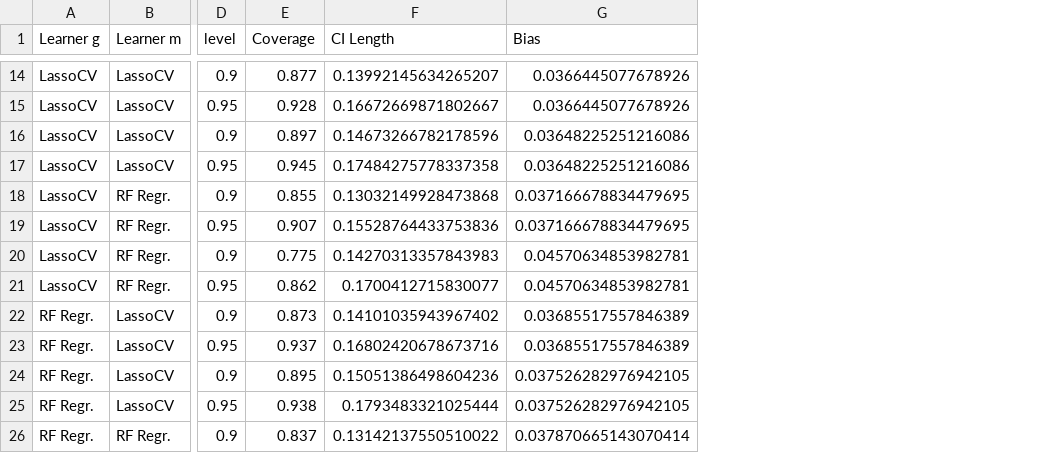
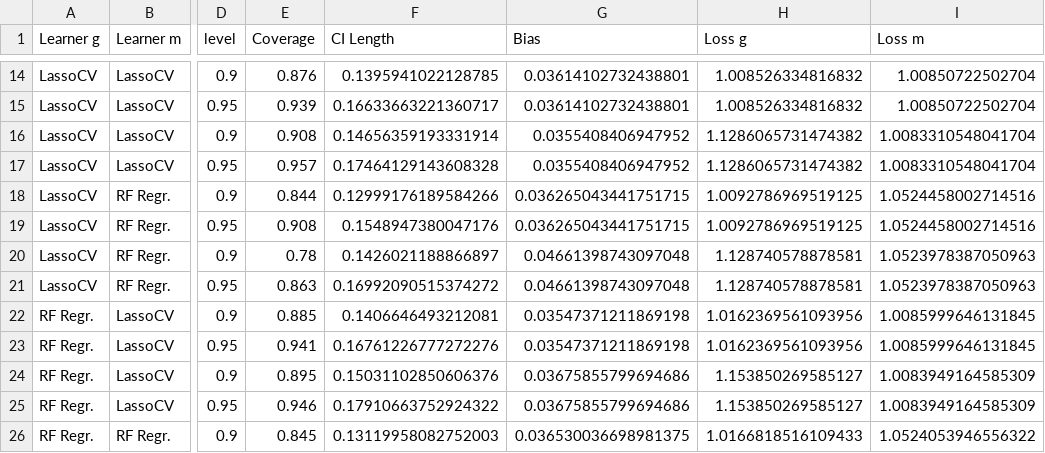
Before and after one commit to DoubleML/doubleml-coverage, a CSV file: results/plm/plr_ate_coverage.csv, drawn as a sheet; only a part is shown, gaps mark what is left out; the diff covers the shown part only; the diff names each change by its address in the sheet, - before the commit and + after, or states it on an @@ line.

```diff
--- a/results/plm/plr_ate_coverage.csv
+++ b/results/plm/plr_ate_coverage.csv
+column H (Loss g), rows 14-26: 1.008526334816832 | 1.008526334816832 | 1.1286065731474382 | 1.1286065731474382 | 1.0092786969519125 | 1.0092786969519125 | 1.128740578878581 | 1.128740578878581 | 1.0162369561093956 | 1.0162369561093956 | 1.153850269585127 | 1.153850269585127 | 1.0166818516109433
+column I (Loss m), rows 14-26: 1.00850722502704 | 1.00850722502704 | 1.0083310548041704 | 1.0083310548041704 | 1.0524458002714516 | 1.0524458002714516 | 1.0523978387050963 | 1.0523978387050963 | 1.0085999646131845 | 1.0085999646131845 | 1.0083949164585309 | 1.0083949164585309 | 1.0524053946556322
-E14 (Coverage): 0.877
+E14 (Coverage): 0.876
-F14 (CI Length): 0.13992145634265207
+F14 (CI Length): 0.1395941022128785
-G14:G15 (Bias): 0.0366445077678926
+G14:G15 (Bias): 0.03614102732438801
-E15 (Coverage): 0.928
+E15 (Coverage): 0.939
-F15 (CI Length): 0.16672669871802667
+F15 (CI Length): 0.16633663221360717
-E16 (Coverage): 0.897
+E16 (Coverage): 0.908
-F16 (CI Length): 0.14673266782178596
+F16 (CI Length): 0.14656359193331914
-G16:G17 (Bias): 0.03648225251216086
+G16:G17 (Bias): 0.0355408406947952
-E17 (Coverage): 0.945
+E17 (Coverage): 0.957
-F17 (CI Length): 0.17484275778337358
+F17 (CI Length): 0.17464129143608328
-E18 (Coverage): 0.855
+E18 (Coverage): 0.844
-F18 (CI Length): 0.13032149928473868
+F18 (CI Length): 0.12999176189584266
-G18:G19 (Bias): 0.037166678834479695
+G18:G19 (Bias): 0.036265043441751715
-E19 (Coverage): 0.907
+E19 (Coverage): 0.908
-F19 (CI Length): 0.15528764433753836
+F19 (CI Length): 0.1548947380047176
-E20 (Coverage): 0.775
+E20 (Coverage): 0.78
-F20 (CI Length): 0.14270313357843983
+F20 (CI Length): 0.1426021188866897
-G20:G21 (Bias): 0.04570634853982781
+G20:G21 (Bias): 0.04661398743097048
-E21 (Coverage): 0.862
+E21 (Coverage): 0.863
-F21 (CI Length): 0.1700412715830077
+F21 (CI Length): 0.16992090515374272
-E22 (Coverage): 0.873
+E22 (Coverage): 0.885
-F22 (CI Length): 0.14101035943967402
+F22 (CI Length): 0.1406646493212081
-G22:G23 (Bias): 0.03685517557846389
+G22:G23 (Bias): 0.03547371211869198
-E23 (Coverage): 0.937
+E23 (Coverage): 0.941
-F23 (CI Length): 0.16802420678673716
+F23 (CI Length): 0.16761226777272276
-F24 (CI Length): 0.15051386498604236
+F24 (CI Length): 0.15031102850606376
-G24:G25 (Bias): 0.037526282976942105
+G24:G25 (Bias): 0.03675855799694686
-E25 (Coverage): 0.938
+E25 (Coverage): 0.946
-F25 (CI Length): 0.1793483321025444
+F25 (CI Length): 0.17910663752924322
-E26 (Coverage): 0.837
+E26 (Coverage): 0.845
-F26 (CI Length): 0.13142137550510022
+F26 (CI Length): 0.13119958082752003
-G26 (Bias): 0.037870665143070414
+G26 (Bias): 0.036530036698981375
```
Also changed, not shown: 45 edited cells elsewhere in this file, 2 other files.
